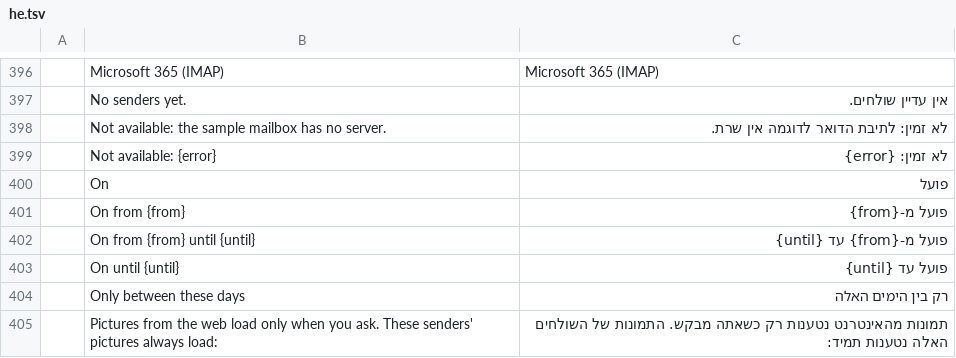
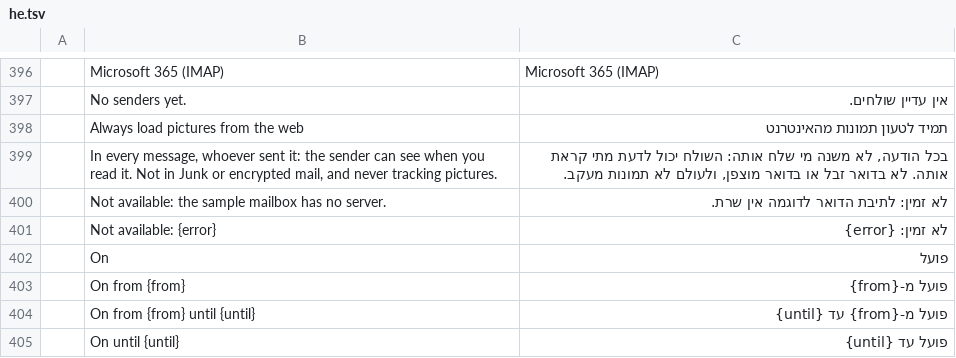
Before and after one commit to aknuth/mailcraft, a TSV file: crates/ui-egui/src/i18n/he.tsv, drawn as a sheet; only a part is shown, gaps mark what is left out; the shorter side is filled out with more unchanged rows.

```diff
--- a/crates/ui-egui/src/i18n/he.tsv
+++ b/crates/ui-egui/src/i18n/he.tsv
@@ -397,2 +397,4 @@
 	No senders yet.	אין עדיין שולחים.
+	Always load pictures from the web	תמיד לטעון תמונות מהאינטרנט
+	In every message, whoever sent it: the sender can see when you read it. Not in Junk or encrypted mail, and never tracking pictures.	בכל הודעה, לא משנה מי שלח אותה: השולח יכול לדעת מתי קראת אותה. לא בדואר זבל או בדואר מוצפן, ולעולם לא תמונות מעקב.
 	Not available: the sample mailbox has no server.	לא זמין: לתיבת הדואר לדוגמה אין שרת.
```
Also changed, not shown: crates/ui-egui/src/i18n/ar.tsv, crates/ui-egui/src/i18n/ja.tsv, 17 other files.
